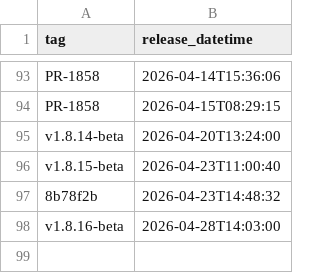
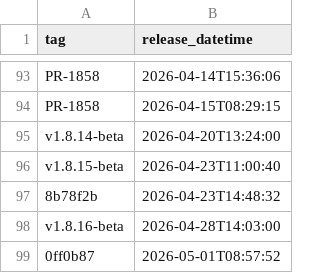
Before and after one commit to uk-gov-mirror/nhsdigital.electronic-prescription-service-clinical-prescription-tracker, a CSV file: _data/internal-qa_deployments.csv, drawn as a sheet; only a part is shown, gaps mark what is left out.

```diff
--- a/_data/internal-qa_deployments.csv
+++ b/_data/internal-qa_deployments.csv
@@ -98 +98,2 @@ v1.8.15-beta,2026-04-23T11:00:40
 v1.8.16-beta,2026-04-28T14:03:00
+0ff0b87,2026-05-01T08:57:52
```
Also changed, not shown: 1 other file.
